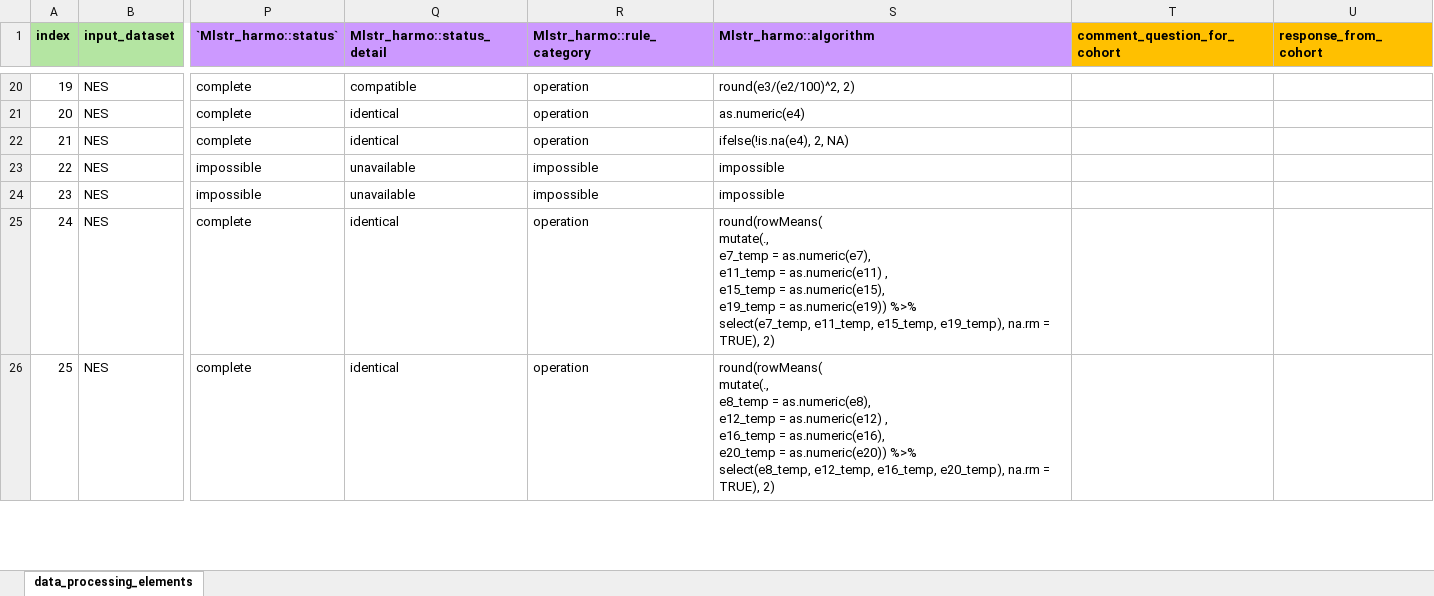
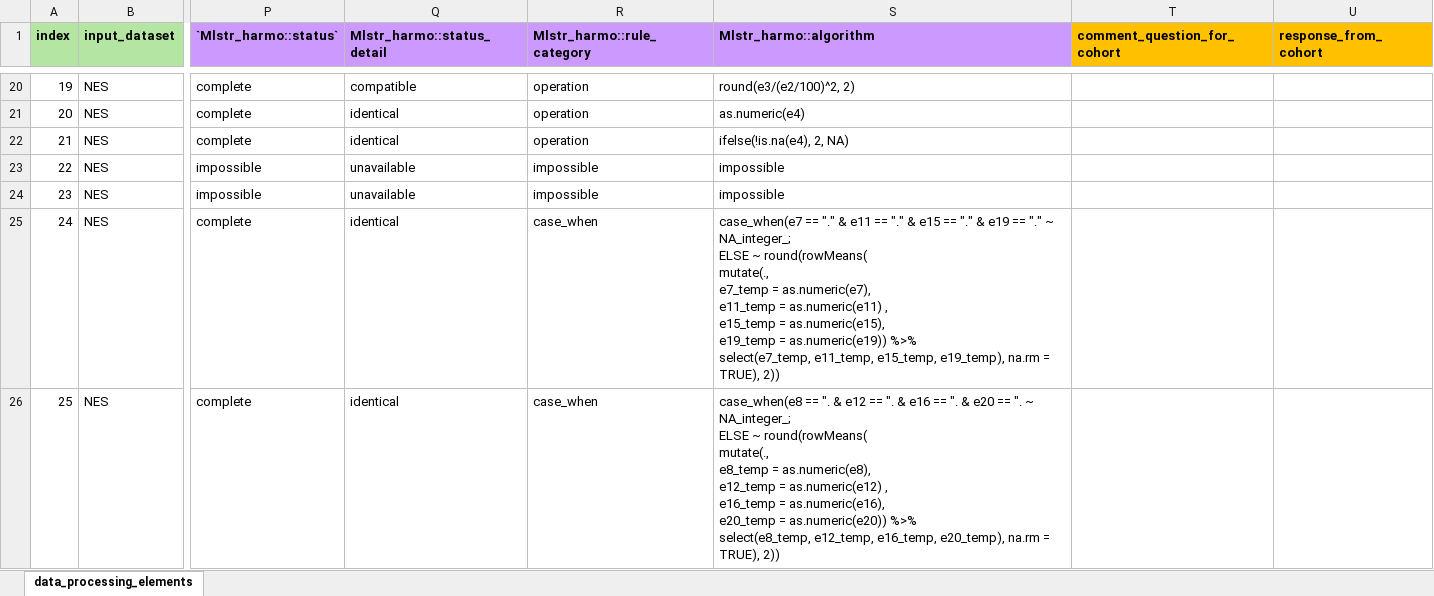
Before and after one commit to maelstrom-research/harmonization_ProPASS, an Excel workbook: data_processing_elements-NES.xlsx, sheet data_processing_elements, drawn as a sheet; only a part is shown, gaps mark what is left out; values as stored, in another font and other column widths than the file's, no borders; ↵ is a line break in a cell; the diff covers the shown part only; the diff names each change by its address in the sheet, - before the commit and + after, or states it on an @@ line.

Commit message:
Update NES DPE
Correct algorithm for:
- pm_systo_bp
- pm_diasto_bp
- pm_resting_heart_rate
- sdc_employment_pattern

```diff
--- a/data_processing_elements-NES.xlsx (sheet data_processing_elements)
+++ b/data_processing_elements-NES.xlsx (sheet data_processing_elements)
-R25:R26 (Mlstr_harmo::rule_category): operation
+R25:R26 (Mlstr_harmo::rule_category): case_when
-S25 (Mlstr_harmo::algorithm): round(rowMeans( ↵ mutate(., ↵ e7_temp = as.numeric(e7), ↵ e11_temp = as.numeric(e11) , ↵ e15_temp = as.numeric(e15), ↵ e19_temp = as.numeric(e19)) %>% ↵ select(e7_temp, e11_temp, e15_temp, e19_temp), na.rm = TRUE), 2)
+S25 (Mlstr_harmo::algorithm): case_when(e7 == "." & e11 == "." & e15 == "." & e19 == "." ~ NA_integer_; ↵ ELSE ~ round(rowMeans( ↵ mutate(., ↵ e7_temp = as.numeric(e7), ↵ e11_temp = as.numeric(e11) , ↵ e15_temp = as.numeric(e15), ↵ e19_temp = as.numeric(e19)) %>% ↵ select(e7_temp, e11_temp, e15_temp, e19_temp), na.rm = TRUE), 2))
-S26 (Mlstr_harmo::algorithm): round(rowMeans( ↵ mutate(., ↵ e8_temp = as.numeric(e8), ↵ e12_temp = as.numeric(e12) , ↵ e16_temp = as.numeric(e16), ↵ e20_temp = as.numeric(e20)) %>% ↵ select(e8_temp, e12_temp, e16_temp, e20_temp), na.rm = TRUE), 2)
+S26 (Mlstr_harmo::algorithm): case_when(e8 == ". & e12 == ". & e16 == ". & e20 == ". ~ NA_integer_; ↵ ELSE ~ round(rowMeans( ↵ mutate(., ↵ e8_temp = as.numeric(e8), ↵ e12_temp = as.numeric(e12) , ↵ e16_temp = as.numeric(e16), ↵ e20_temp = as.numeric(e20)) %>% ↵ select(e8_temp, e12_temp, e16_temp, e20_temp), na.rm = TRUE), 2))
```
Also changed, not shown: 4 edited cells elsewhere in this sheet.
